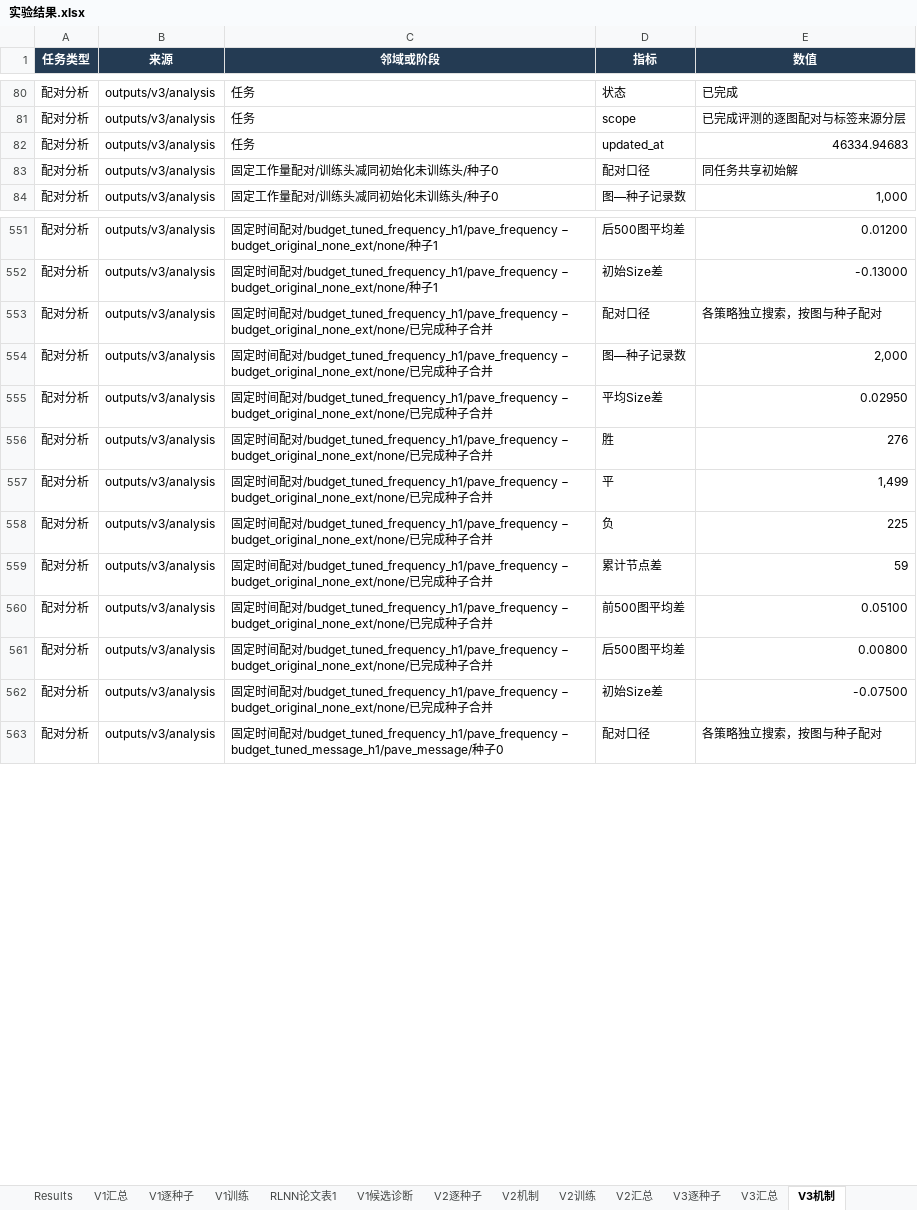
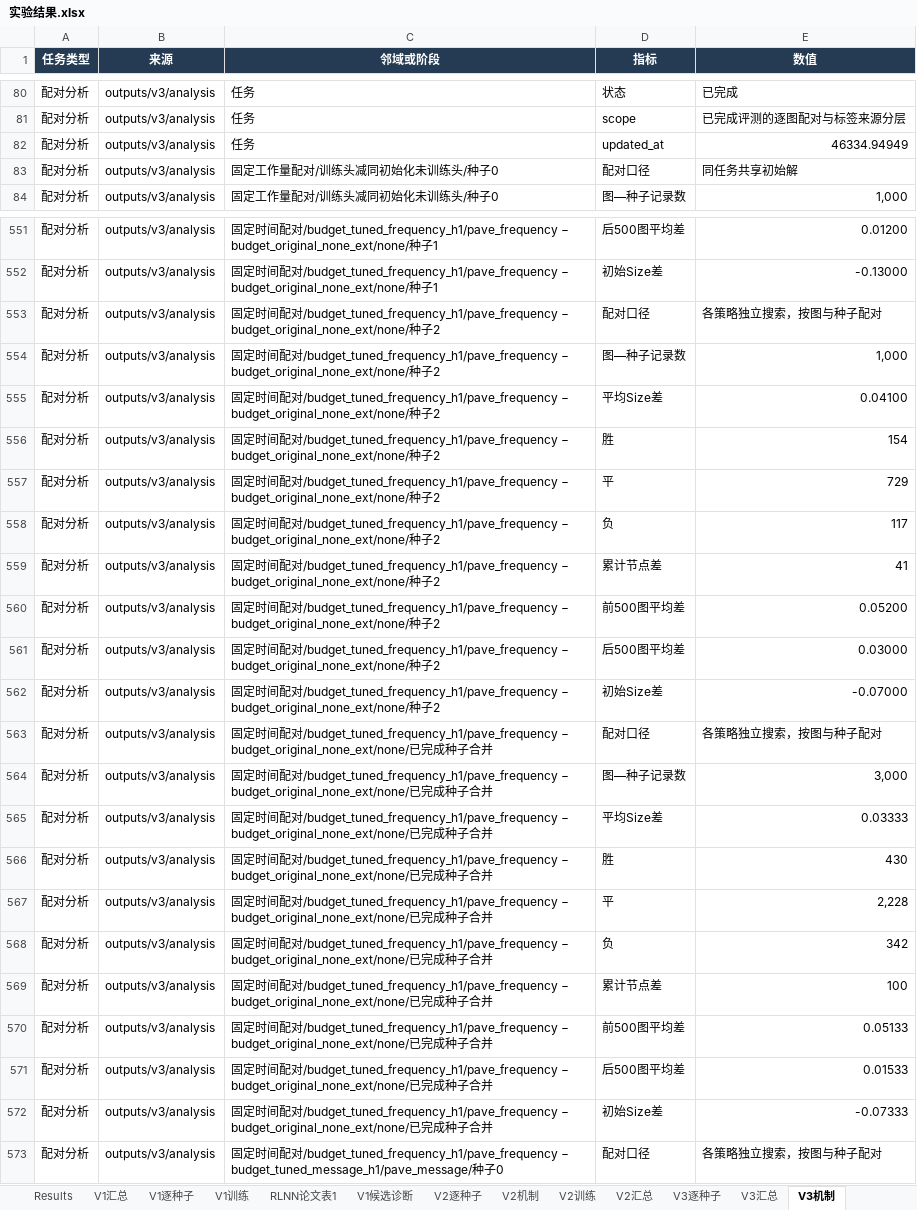
Before and after one commit to YuqiWang-code/RLNN_lab, an Excel workbook: docs/实验结果.xlsx, sheet V3机制, drawn as a sheet; only a part is shown, gaps mark what is left out; values as stored, in another font and other column widths than the file's, no borders; addresses are those after the commit; the diff covers the shown part only; the diff names each change by its address in the sheet, - before the commit and + after, or states it on an @@ line.

```diff
--- a/docs/实验结果.xlsx (sheet V3机制)
+++ b/docs/实验结果.xlsx (sheet V3机制)
-E82 (数值): 46334.94683
+E82 (数值): 46334.94949
+row 553: 配对分析 | outputs/v3/analysis | 固定时间配对/budget_tuned_frequency_h1/pave_frequency − budget_original_none_ext/none/种子2 | 配对口径 | 各策略独立搜索，按图与种子配对
+row 554: 配对分析 | outputs/v3/analysis | 固定时间配对/budget_tuned_frequency_h1/pave_frequency − budget_original_none_ext/none/种子2 | 图—种子记录数 | 1,000
+row 555: 配对分析 | outputs/v3/analysis | 固定时间配对/budget_tuned_frequency_h1/pave_frequency − budget_original_none_ext/none/种子2 | 平均Size差 | 0.04100
+row 556: 配对分析 | outputs/v3/analysis | 固定时间配对/budget_tuned_frequency_h1/pave_frequency − budget_original_none_ext/none/种子2 | 胜 | 154
+row 557: 配对分析 | outputs/v3/analysis | 固定时间配对/budget_tuned_frequency_h1/pave_frequency − budget_original_none_ext/none/种子2 | 平 | 729
+row 558: 配对分析 | outputs/v3/analysis | 固定时间配对/budget_tuned_frequency_h1/pave_frequency − budget_original_none_ext/none/种子2 | 负 | 117
+row 559: 配对分析 | outputs/v3/analysis | 固定时间配对/budget_tuned_frequency_h1/pave_frequency − budget_original_none_ext/none/种子2 | 累计节点差 | 41
+row 560: 配对分析 | outputs/v3/analysis | 固定时间配对/budget_tuned_frequency_h1/pave_frequency − budget_original_none_ext/none/种子2 | 前500图平均差 | 0.05200
+row 561: 配对分析 | outputs/v3/analysis | 固定时间配对/budget_tuned_frequency_h1/pave_frequency − budget_original_none_ext/none/种子2 | 后500图平均差 | 0.03000
+row 562: 配对分析 | outputs/v3/analysis | 固定时间配对/budget_tuned_frequency_h1/pave_frequency − budget_original_none_ext/none/种子2 | 初始Size差 | -0.07000
-E564 (数值): 2,000
+E564 (数值): 3,000
-E565 (数值): 0.02950
+E565 (数值): 0.03333
-E566 (数值): 276
+E566 (数值): 430
-E567 (数值): 1,499
+E567 (数值): 2,228
-E568 (数值): 225
+E568 (数值): 342
-E569 (数值): 59
+E569 (数值): 100
-E570 (数值): 0.05100
+E570 (数值): 0.05133
-E571 (数值): 0.00800
+E571 (数值): 0.01533
-E572 (数值): -0.07500
+E572 (数值): -0.07333
```
Also changed, not shown: 60 added rows and 53 edited cells elsewhere in this sheet, sheet V3逐种子, sheet V3汇总, formulas that keep their value, 9 other files.
